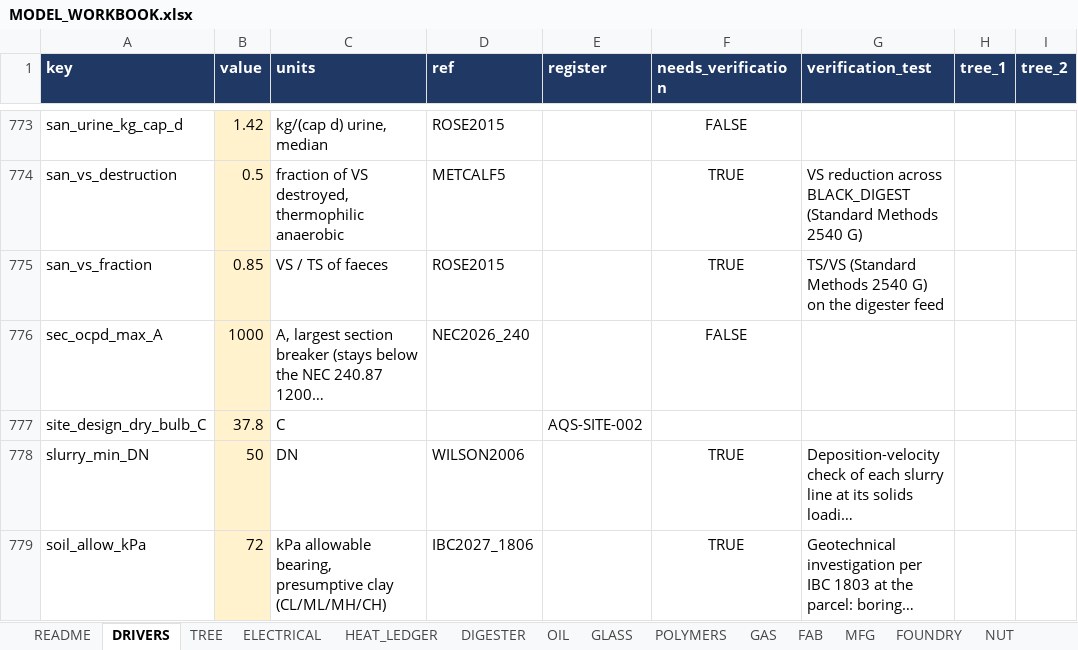
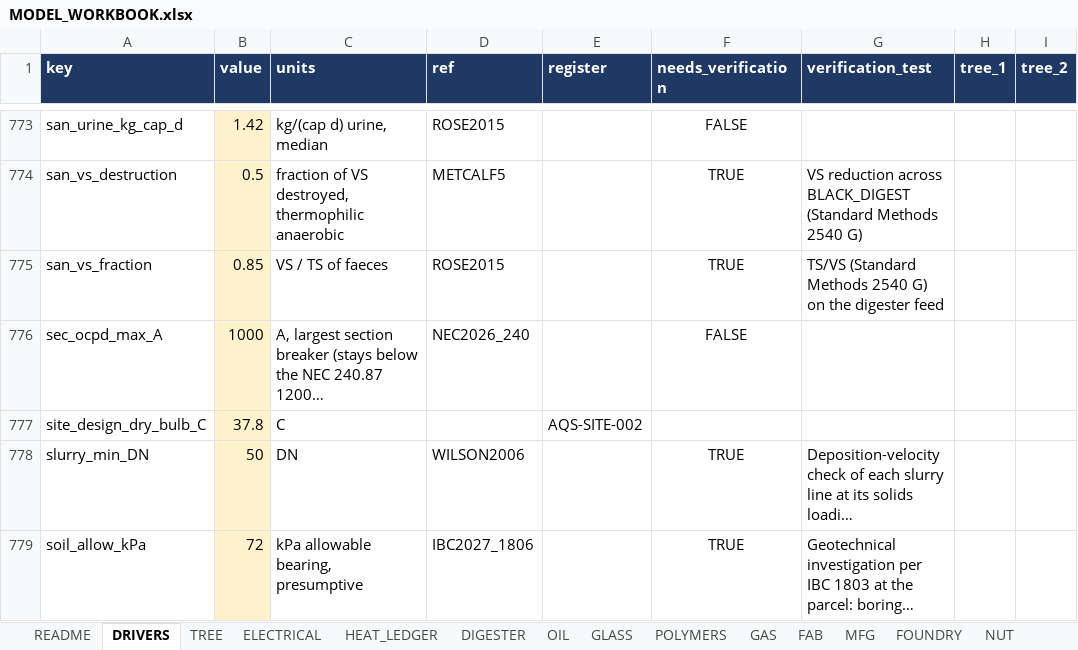
Before and after one commit to egofree/Aqueous_Solutions, an Excel workbook: docs-authority/MODEL_WORKBOOK.xlsx, sheet DRIVERS, drawn as a sheet; only a part is shown, gaps mark what is left out; long unchanged cells end in …; values as stored, in another font and other column widths than the file's, no borders; the diff covers the shown part only; the diff names each change by its address in the sheet, - before the commit and + after, or states it on an @@ line.

```diff
--- a/docs-authority/MODEL_WORKBOOK.xlsx (sheet DRIVERS)
+++ b/docs-authority/MODEL_WORKBOOK.xlsx (sheet DRIVERS)
-C779 (units): kPa allowable bearing, presumptive clay (CL/ML/MH/CH)
+C779 (units): kPa allowable bearing, presumptive
```
Also changed, not shown: 4 edited cells elsewhere in this sheet, 11 other files.
